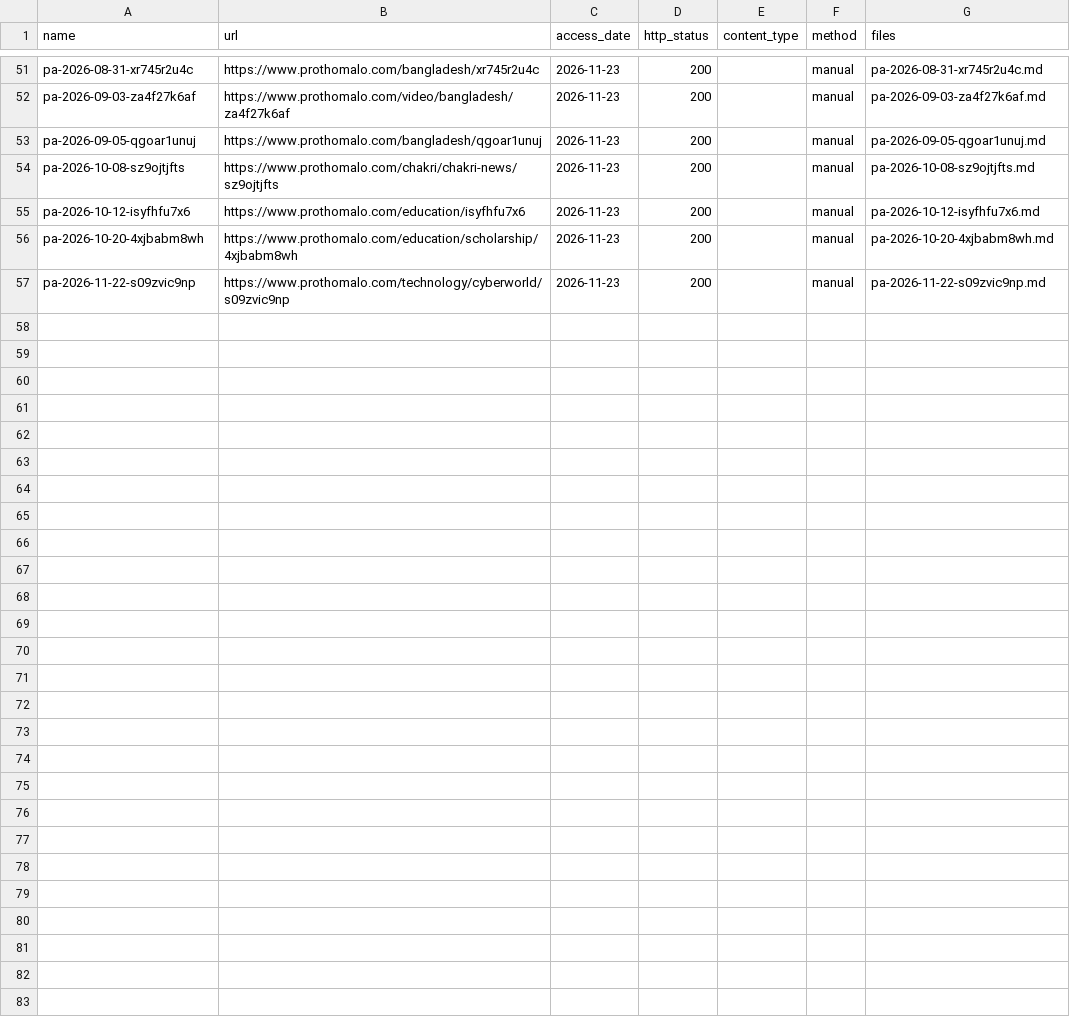
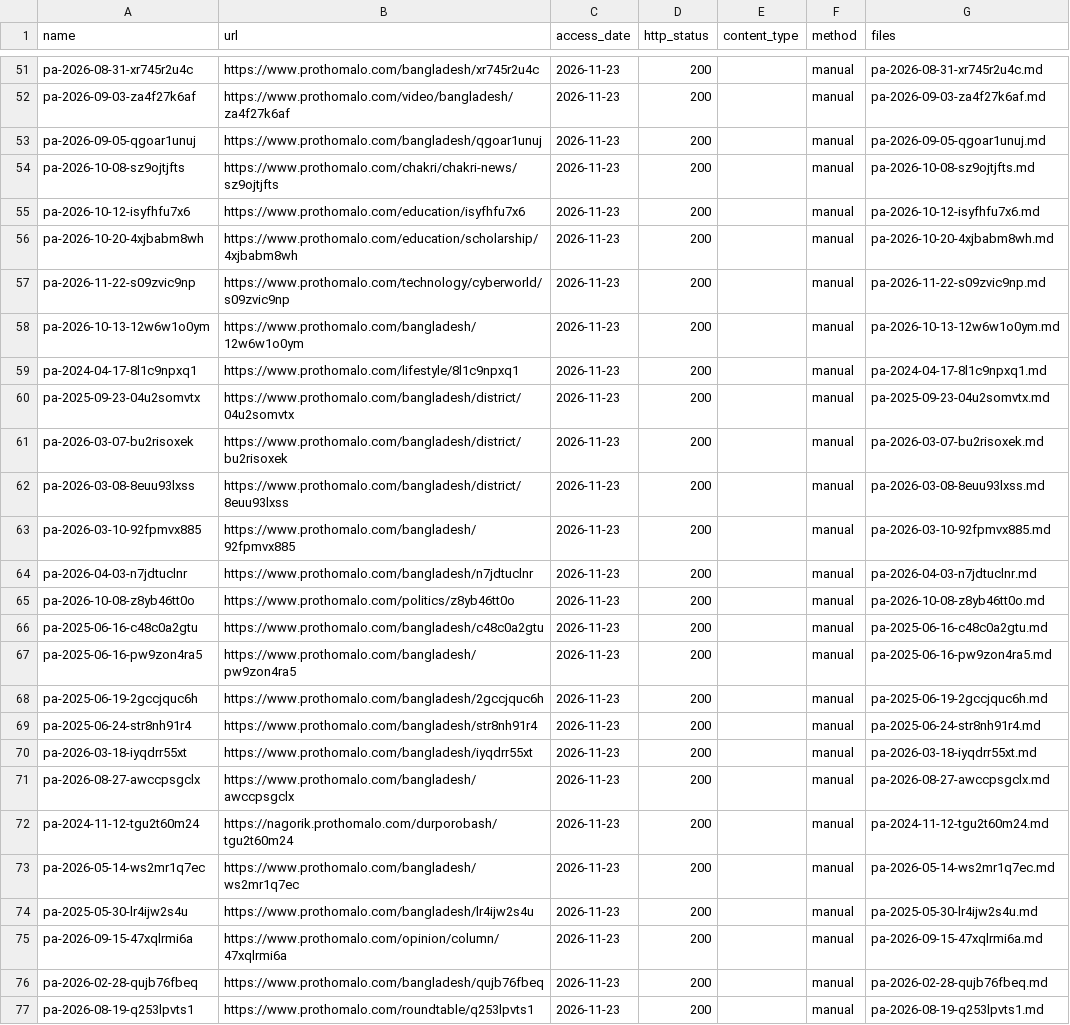
Before and after one commit to FiazAbrar/bsaisl-migration-knowledge-base, a CSV file: global/services/sources/_fetchlog.csv, drawn as a sheet; only a part is shown, gaps mark what is left out; the diff names each change by its address in the sheet, - before the commit and + after, or states it on an @@ line.

```diff
--- a/global/services/sources/_fetchlog.csv
+++ b/global/services/sources/_fetchlog.csv
+row 58: pa-2026-10-13-12w6w1o0ym | https://www.prothomalo.com/bangladesh/12w6w1o0ym | 2026-11-23 | 200 |  | manual | pa-2026-10-13-12w6w1o0ym.md
+row 59: pa-2024-04-17-8l1c9npxq1 | https://www.prothomalo.com/lifestyle/8l1c9npxq1 | 2026-11-23 | 200 |  | manual | pa-2024-04-17-8l1c9npxq1.md
+row 60: pa-2025-09-23-04u2somvtx | https://www.prothomalo.com/bangladesh/district/04u2somvtx | 2026-11-23 | 200 |  | manual | pa-2025-09-23-04u2somvtx.md
+row 61: pa-2026-03-07-bu2risoxek | https://www.prothomalo.com/bangladesh/district/bu2risoxek | 2026-11-23 | 200 |  | manual | pa-2026-03-07-bu2risoxek.md
+row 62: pa-2026-03-08-8euu93lxss | https://www.prothomalo.com/bangladesh/district/8euu93lxss | 2026-11-23 | 200 |  | manual | pa-2026-03-08-8euu93lxss.md
+row 63: pa-2026-03-10-92fpmvx885 | https://www.prothomalo.com/bangladesh/92fpmvx885 | 2026-11-23 | 200 |  | manual | pa-2026-03-10-92fpmvx885.md
+row 64: pa-2026-04-03-n7jdtuclnr | https://www.prothomalo.com/bangladesh/n7jdtuclnr | 2026-11-23 | 200 |  | manual | pa-2026-04-03-n7jdtuclnr.md
+row 65: pa-2026-10-08-z8yb46tt0o | https://www.prothomalo.com/politics/z8yb46tt0o | 2026-11-23 | 200 |  | manual | pa-2026-10-08-z8yb46tt0o.md
+row 66: pa-2025-06-16-c48c0a2gtu | https://www.prothomalo.com/bangladesh/c48c0a2gtu | 2026-11-23 | 200 |  | manual | pa-2025-06-16-c48c0a2gtu.md
+row 67: pa-2025-06-16-pw9zon4ra5 | https://www.prothomalo.com/bangladesh/pw9zon4ra5 | 2026-11-23 | 200 |  | manual | pa-2025-06-16-pw9zon4ra5.md
+row 68: pa-2025-06-19-2gccjquc6h | https://www.prothomalo.com/bangladesh/2gccjquc6h | 2026-11-23 | 200 |  | manual | pa-2025-06-19-2gccjquc6h.md
+row 69: pa-2025-06-24-str8nh91r4 | https://www.prothomalo.com/bangladesh/str8nh91r4 | 2026-11-23 | 200 |  | manual | pa-2025-06-24-str8nh91r4.md
+row 70: pa-2026-03-18-iyqdrr55xt | https://www.prothomalo.com/bangladesh/iyqdrr55xt | 2026-11-23 | 200 |  | manual | pa-2026-03-18-iyqdrr55xt.md
+row 71: pa-2026-08-27-awccpsgclx | https://www.prothomalo.com/bangladesh/awccpsgclx | 2026-11-23 | 200 |  | manual | pa-2026-08-27-awccpsgclx.md
+row 72: pa-2024-11-12-tgu2t60m24 | https://nagorik.prothomalo.com/durporobash/tgu2t60m24 | 2026-11-23 | 200 |  | manual | pa-2024-11-12-tgu2t60m24.md
+row 73: pa-2026-05-14-ws2mr1q7ec | https://www.prothomalo.com/bangladesh/ws2mr1q7ec | 2026-11-23 | 200 |  | manual | pa-2026-05-14-ws2mr1q7ec.md
+row 74: pa-2025-05-30-lr4ijw2s4u | https://www.prothomalo.com/bangladesh/lr4ijw2s4u | 2026-11-23 | 200 |  | manual | pa-2025-05-30-lr4ijw2s4u.md
+row 75: pa-2026-09-15-47xqlrmi6a | https://www.prothomalo.com/opinion/column/47xqlrmi6a | 2026-11-23 | 200 |  | manual | pa-2026-09-15-47xqlrmi6a.md
+row 76: pa-2026-02-28-qujb76fbeq | https://www.prothomalo.com/bangladesh/qujb76fbeq | 2026-11-23 | 200 |  | manual | pa-2026-02-28-qujb76fbeq.md
+row 77: pa-2026-08-19-q253lpvts1 | https://www.prothomalo.com/roundtable/q253lpvts1 | 2026-11-23 | 200 |  | manual | pa-2026-08-19-q253lpvts1.md
```
Also changed, not shown: global/services/sources.csv, 25 other files.
